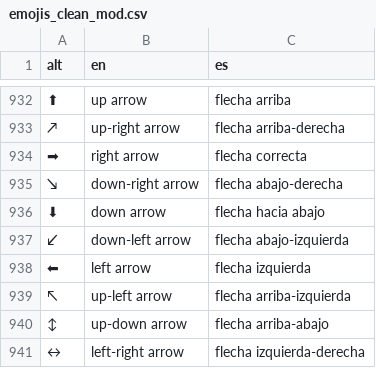
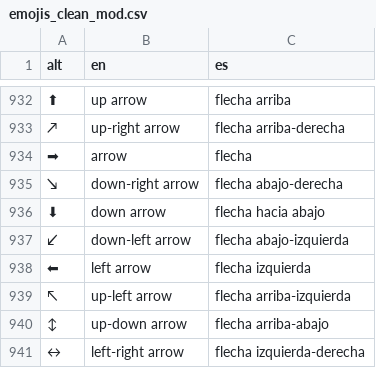
Before and after one commit to rgap/rgap-bin-utils, a CSV file: ghtools/TextEmojifier/emojis_clean_mod.csv, drawn as a sheet; only a part is shown, gaps mark what is left out.

Commit message:
quick update

```diff
--- a/ghtools/TextEmojifier/emojis_clean_mod.csv
+++ b/ghtools/TextEmojifier/emojis_clean_mod.csv
@@ -933,3 +933,3 @@ alt,en,es
 ↗,up-right arrow,flecha arriba-derecha
-➡,right arrow,flecha correcta
+➡,arrow,flecha
 ↘,down-right arrow,flecha abajo-derecha
```
